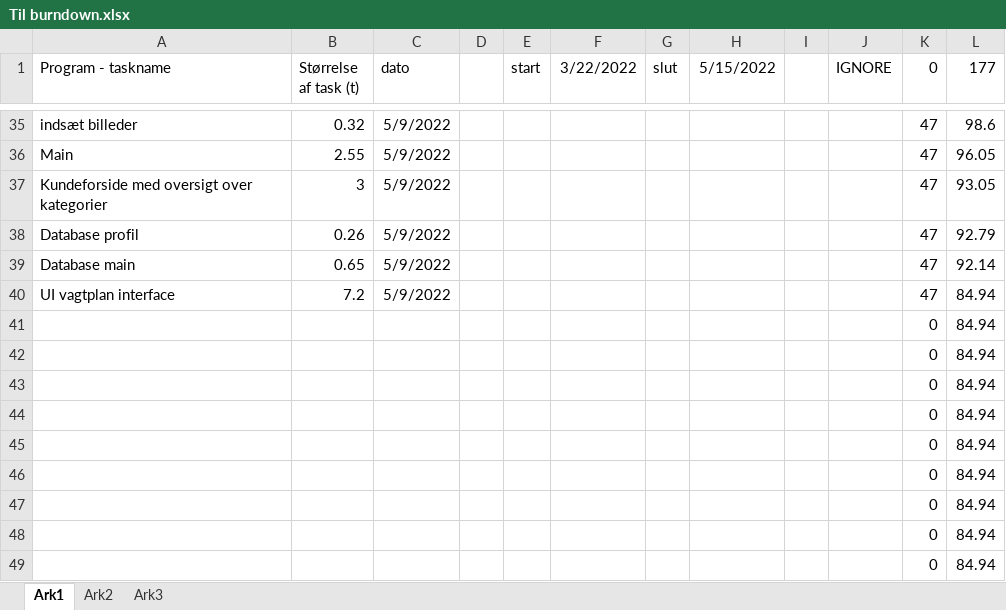
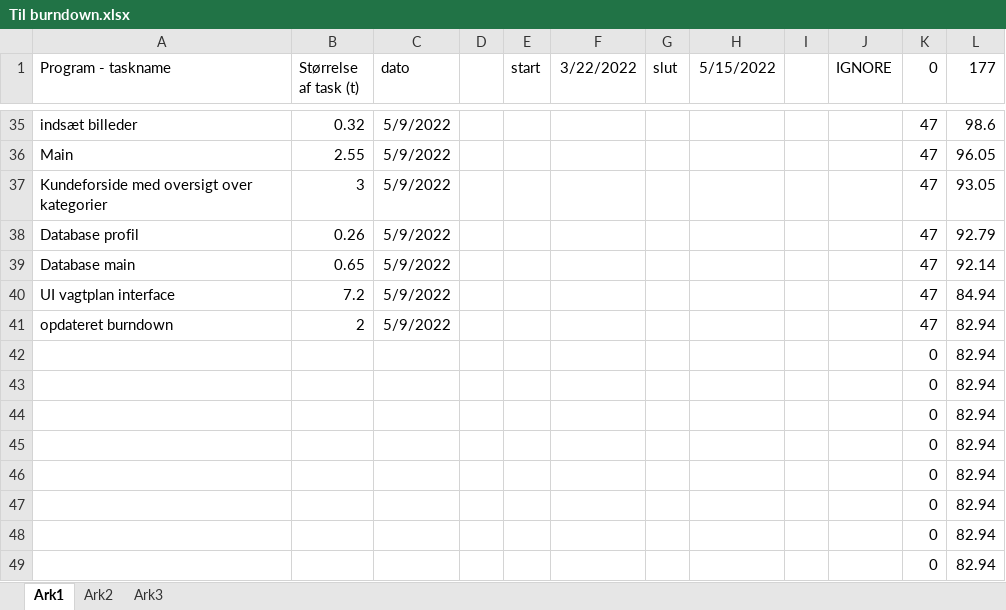
Before and after one commit to AJungersen/DDU-Eksamensprojekt, an Excel workbook: Til burndown.xlsx, sheet Ark1, drawn as a sheet; only a part is shown, gaps mark what is left out; values as stored, in another font and other column widths than the file's, no borders; removed rows and columns are numbered as before the commit, all else as after; the diff names each change by its address in the sheet, - before the commit and + after, or states it on an @@ line.

Commit message:
Update Til burndown.xlsx

```diff
--- a/Til burndown.xlsx (sheet Ark1)
+++ b/Til burndown.xlsx (sheet Ark1)
-row 41:  |  |  |  |  |  |  |  |  |  | 0 | 84.94
-row 42:  |  |  |  |  |  |  |  |  |  | 0 | 84.94
-row 43:  |  |  |  |  |  |  |  |  |  | 0 | 84.94
-row 44:  |  |  |  |  |  |  |  |  |  | 0 | 84.94
-row 45:  |  |  |  |  |  |  |  |  |  | 0 | 84.94
-row 46:  |  |  |  |  |  |  |  |  |  | 0 | 84.94
-row 47:  |  |  |  |  |  |  |  |  |  | 0 | 84.94
-row 48:  |  |  |  |  |  |  |  |  |  | 0 | 84.94
-row 49:  |  |  |  |  |  |  |  |  |  | 0 | 84.94
+row 41: opdateret burndown | 2 | 5/9/2022 |  |  |  |  |  |  |  | 47 | 82.94
+row 42:  |  |  |  |  |  |  |  |  |  | 0 | 82.94
+row 43:  |  |  |  |  |  |  |  |  |  | 0 | 82.94
+row 44:  |  |  |  |  |  |  |  |  |  | 0 | 82.94
+row 45:  |  |  |  |  |  |  |  |  |  | 0 | 82.94
+row 46:  |  |  |  |  |  |  |  |  |  | 0 | 82.94
+row 47:  |  |  |  |  |  |  |  |  |  | 0 | 82.94
+row 48:  |  |  |  |  |  |  |  |  |  | 0 | 82.94
+row 49:  |  |  |  |  |  |  |  |  |  | 0 | 82.94
```
